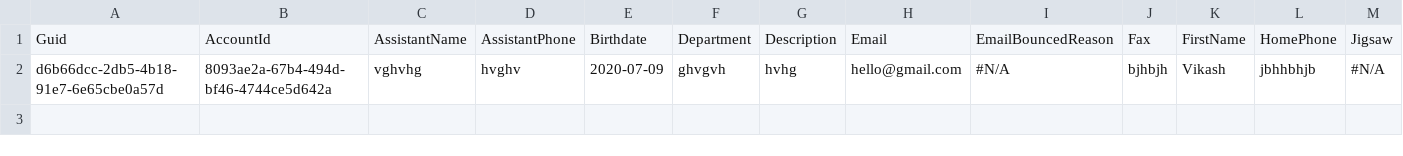
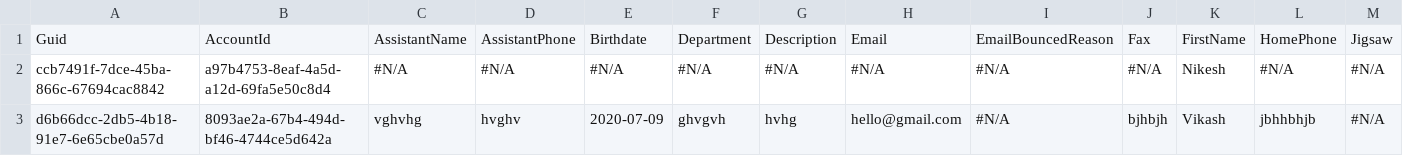
Before and after one commit to Prodlymoover/FTest, a CSV file: Contact.csv, drawn as a sheet; only a part is shown; rows hold the shown columns only; the diff names each change by its address in the sheet, - before the commit and + after, or states it on an @@ line.

```diff
--- a/Contact.csv
+++ b/Contact.csv
+row 2: ccb7491f-7dce-45ba-866c-67694cac8842 | a97b4753-8eaf-4a5d-a12d-69fa5e50c8d4 | #N/A | #N/A | #N/A | #N/A | #N/A | #N/A | #N/A | #N/A | Nikesh | #N/A | #N/A
```
Also changed, not shown: Account.csv.
